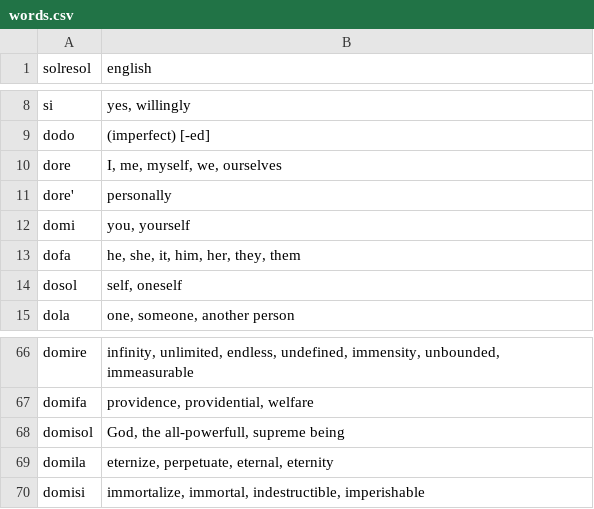
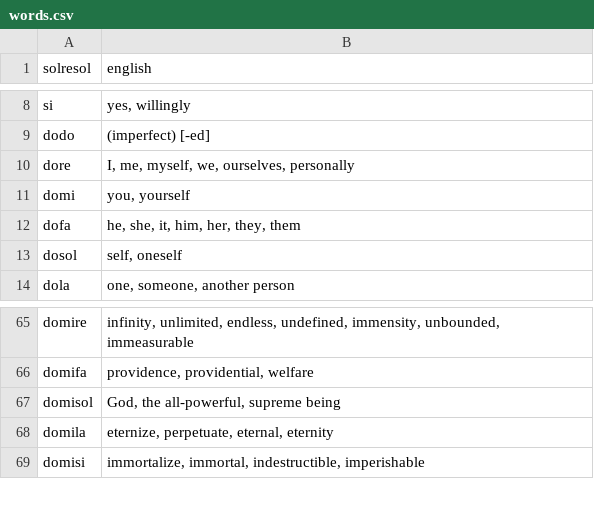
Before and after one commit to lambosanmd/lambosanmd.github.io, a CSV file: assets/words.csv, drawn as a sheet; only a part is shown, gaps mark what is left out.

```diff
--- a/assets/words.csv
+++ b/assets/words.csv
@@ -9,4 +9,3 @@ si,"yes, willingly"
 dodo,"(imperfect) [-ed]"
-dore,"I, me, myself, we, ourselves"
-dore',"personally"
+dore,"I, me, myself, we, ourselves, personally"
 domi,"you, yourself"
@@ -67,3 +66,3 @@ domire,"infinity, unlimited, endless, undefined, immensity, unbounded, immeasura
 domifa,"providence, providential, welfare"
-domisol,"God, the all-powerfull, supreme being"
+domisol,"God, the all-powerful, supreme being"
 domila,"eternize, perpetuate, eternal, eternity"
```
Also changed, not shown: 2 other files.
